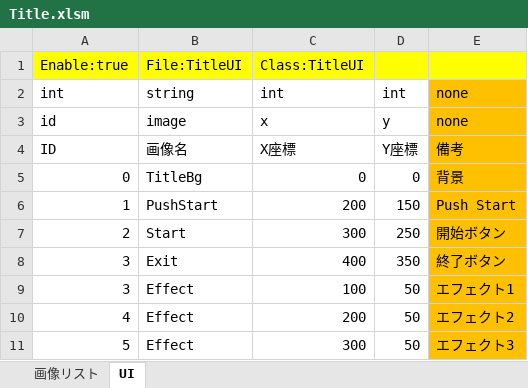
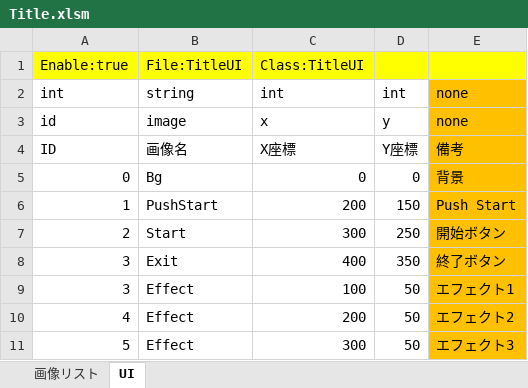
Before and after one commit to artisan-sawasaka/MasterTest, an Excel workbook: resource/master/Title.xlsm, sheet UI, drawn as a sheet; values as stored, in another font and other column widths than the file's, no borders; the diff names each change by its address in the sheet, - before the commit and + after, or states it on an @@ line.

```diff
--- a/resource/master/Title.xlsm (sheet UI)
+++ b/resource/master/Title.xlsm (sheet UI)
-B5: TitleBg
+B5: Bg
```
Also changed, not shown: sheet 画像リスト, resource/master_edit/Title.xlsm, 9 other files.
